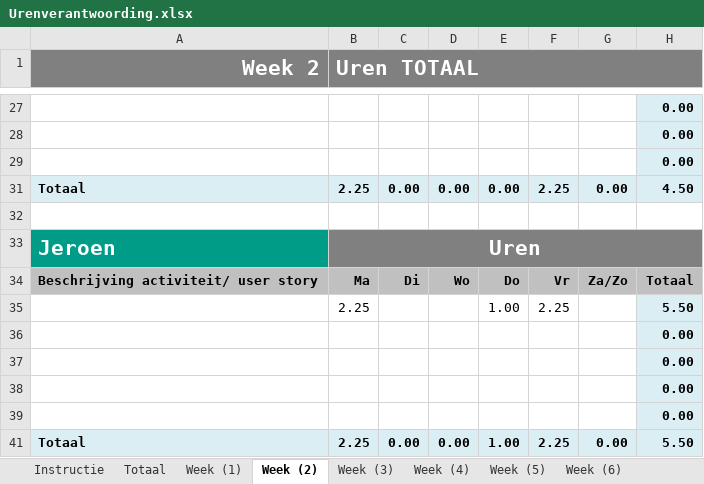
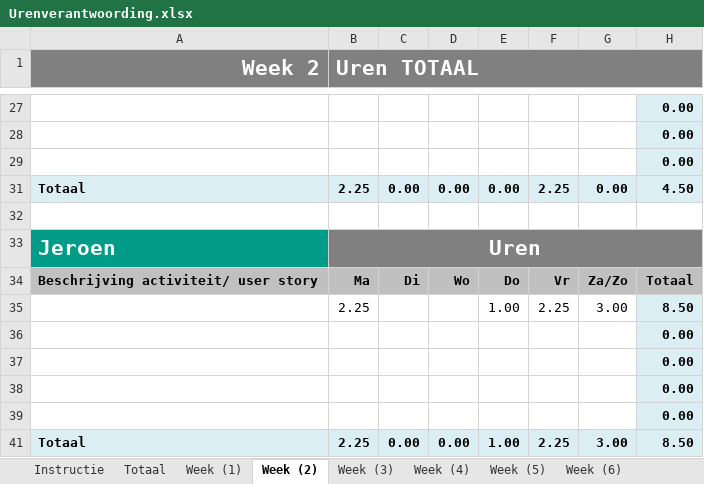
Before and after one commit to FR3JZ/ProjectPersistance, an Excel workbook: doc/Urenverantwoording.xlsx, sheet Week (2), drawn as a sheet; only a part is shown, gaps mark what is left out; values as stored, in another font and other column widths than the file's, no borders; the diff names each change by its address in the sheet, - before the commit and + after, or states it on an @@ line.

```diff
--- a/doc/Urenverantwoording.xlsx (sheet Week (2))
+++ b/doc/Urenverantwoording.xlsx (sheet Week (2))
-G35: (empty)
+G35: 3.00
-H35: 5.50
+H35: 8.50
-G41: 0.00
+G41: 3.00
-H41: 5.50
+H41: 8.50
```
Also changed, not shown: sheet Totaal, charts or pictures.
